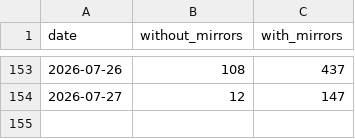
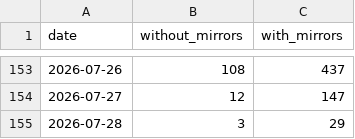
Before and after one commit to anulum/director-ai, a CSV file: downloads/director-ai.csv, drawn as a sheet; only a part is shown, gaps mark what is left out; the diff names each change by its address in the sheet, - before the commit and + after, or states it on an @@ line.

```diff
--- a/downloads/director-ai.csv
+++ b/downloads/director-ai.csv
+row 155: 2026-07-28 | 3 | 29
```
